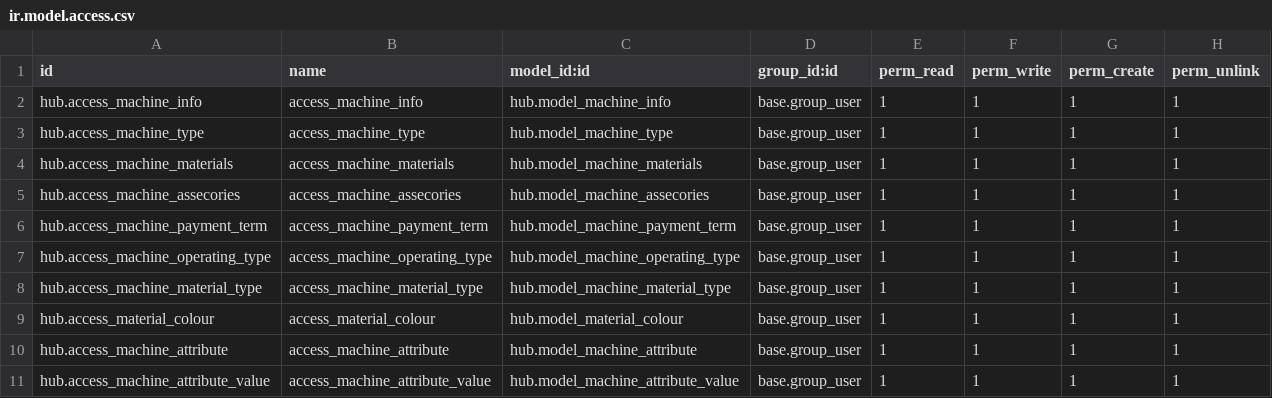
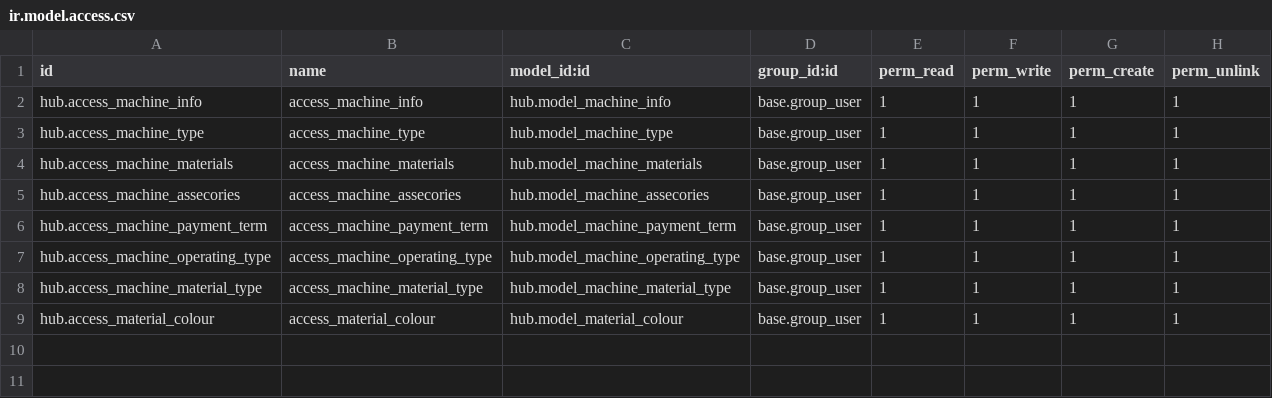
Before and after one commit to jasa-odoo/TextileHub, a CSV file: hub/security/ir.model.access.csv, drawn as a sheet; the diff names each change by its address in the sheet, - before the commit and + after, or states it on an @@ line.

```diff
--- a/hub/security/ir.model.access.csv
+++ b/hub/security/ir.model.access.csv
-row 10: hub.access_machine_attribute | access_machine_attribute | hub.model_machine_attribute | base.group_user | 1 | 1 | 1 | 1
-row 11: hub.access_machine_attribute_value | access_machine_attribute_value | hub.model_machine_attribute_value | base.group_user | 1 | 1 | 1 | 1
```
Also changed, not shown: 10 other files.
